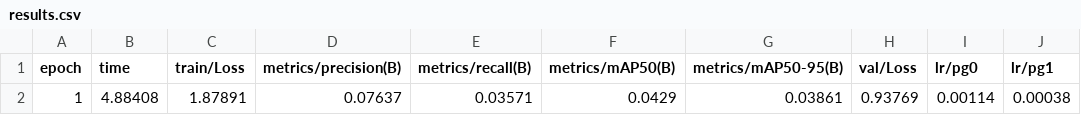
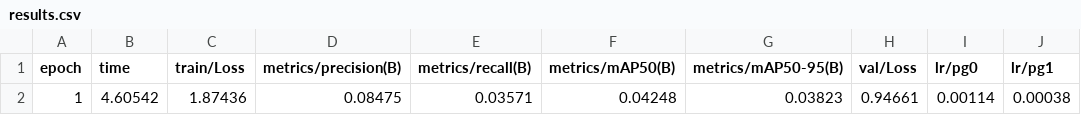
Before and after one commit to 1xyh1/log, a CSV file: runs/step4_f0/smoke-F0-I-e1/results.csv, drawn as a sheet; only a part is shown; the diff names each change by its address in the sheet, - before the commit and + after, or states it on an @@ line.

Commit message:
auto: mirror Step3 sources 2026-08-15 13:42:18
runs/step4_f0/smoke-F0-I-e1/args.yaml, runs/step4_f0/smoke-F0-I-e1/manifest.json, runs/step4_f0/smoke-F0-I-e1/results.csv, runs/step4_f0/smoke-F0-I-e1/step4_growth.jsonl, scripts/run_step4_f0.py ...(+1)

```diff
--- a/runs/step4_f0/smoke-F0-I-e1/results.csv
+++ b/runs/step4_f0/smoke-F0-I-e1/results.csv
-B2 (time): 4.88408
+B2 (time): 4.60542
-C2 (train/Loss): 1.87891
+C2 (train/Loss): 1.87436
-D2 (metrics/precision(B)): 0.07637
+D2 (metrics/precision(B)): 0.08475
-F2 (metrics/mAP50(B)): 0.0429
+F2 (metrics/mAP50(B)): 0.04248
-G2 (metrics/mAP50-95(B)): 0.03861
+G2 (metrics/mAP50-95(B)): 0.03823
-H2 (val/Loss): 0.93769
+H2 (val/Loss): 0.94661
```
Also changed, not shown: 7 other files.
